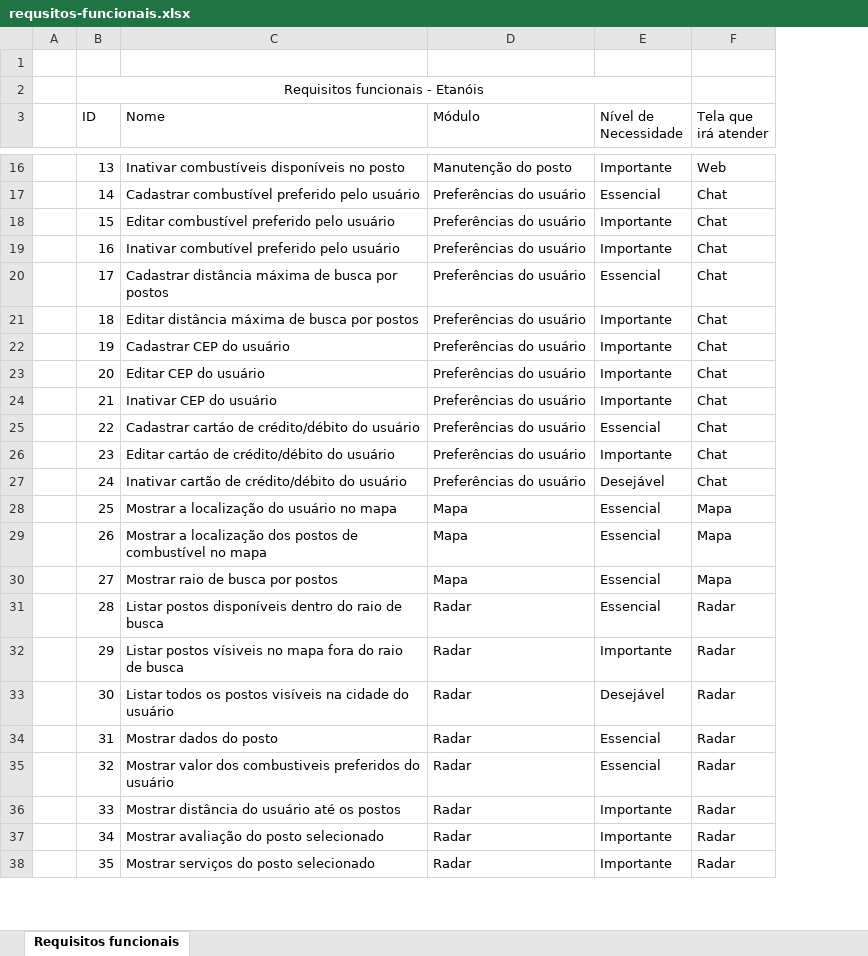
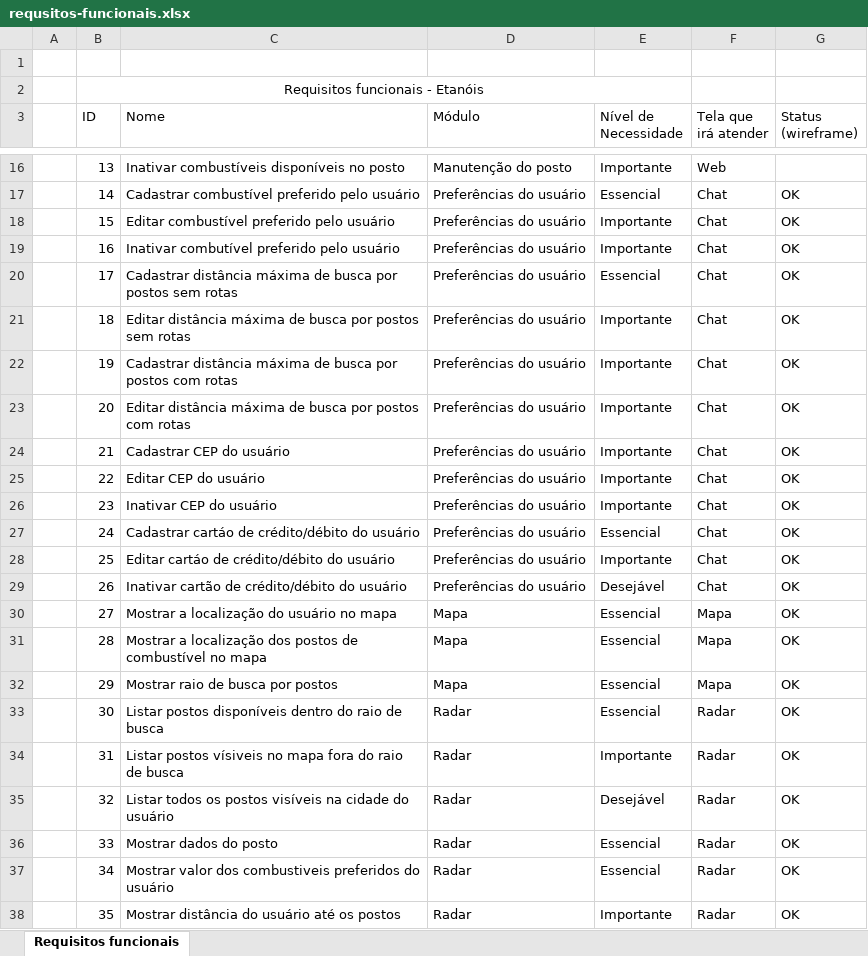
Before and after one commit to mateusjbarbosa/fai.etanois.docs, an Excel workbook: wireframe/requsitos-funcionais.xlsx, sheet Requisitos funcionais, drawn as a sheet; only a part is shown, gaps mark what is left out; values as stored, in another font and other column widths than the file's, no borders; conditional formats not drawn; the diff covers the shown part only; the diff names each change by its address in the sheet, - before the commit and + after, or states it on an @@ line.

Commit message:
Término da apresentação dos requisitos no wireframe e término da planilha de requisitos

```diff
--- a/wireframe/requsitos-funcionais.xlsx (sheet Requisitos funcionais)
+++ b/wireframe/requsitos-funcionais.xlsx (sheet Requisitos funcionais)
+column G (Status (wireframe)), rows 17-38: all OK
-C20 (Nome): …por postos
+C20 (Nome): …por postos sem rotas
-C21 (Nome): …por postos
+C21 (Nome): …por postos sem rotas
-C22 (Nome): Cadastrar CEP do usuário
+C22 (Nome): Cadastrar distância máxima de busca por postos com rotas
-C23 (Nome): Editar CEP do usuário
+C23 (Nome): Editar distância máxima de busca por postos com rotas
-C24 (Nome): Inativar CEP do usuário
+C24 (Nome): Cadastrar CEP do usuário
-C25 (Nome): Cadastrar cartáo de crédito/débito do usuário
+C25 (Nome): Editar CEP do usuário
-E25 (Nível de Necessidade): Essencial
+E25 (Nível de Necessidade): Importante
-C26 (Nome): Editar cartáo de crédito/débito do usuário
+C26 (Nome): Inativar CEP do usuário
-C27 (Nome): Inativar cartão de crédito/débito do usuário
+C27 (Nome): Cadastrar cartáo de crédito/débito do usuário
-E27 (Nível de Necessidade): Desejável
+E27 (Nível de Necessidade): Essencial
-C28 (Nome): Mostrar a localização do usuário no mapa
+C28 (Nome): Editar cartáo de crédito/débito do usuário
-D28:D29 (Módulo): Mapa
+D28:D29 (Módulo): Preferências do usuário
-E28 (Nível de Necessidade): Essencial
+E28 (Nível de Necessidade): Importante
-F28:F29 (Tela que irá atender): Mapa
+F28:F29 (Tela que irá atender): Chat
-C29 (Nome): Mostrar a localização dos postos de combustível no mapa
+C29 (Nome): Inativar cartão de crédito/débito do usuário
-E29 (Nível de Necessidade): Essencial
+E29 (Nível de Necessidade): Desejável
-C30 (Nome): Mostrar raio de busca por postos
+C30 (Nome): Mostrar a localização do usuário no mapa
-C31 (Nome): Listar postos disponíveis dentro do raio de busca
+C31 (Nome): Mostrar a localização dos postos de combustível no mapa
-D31:D32 (Módulo): Radar
+D31:D32 (Módulo): Mapa
-F31:F32 (Tela que irá atender): Radar
+F31:F32 (Tela que irá atender): Mapa
-C32 (Nome): Listar postos vísiveis no mapa fora do raio de busca
+C32 (Nome): Mostrar raio de busca por postos
-E32 (Nível de Necessidade): Importante
+E32 (Nível de Necessidade): Essencial
-C33 (Nome): Listar todos os postos visíveis na cidade do usuário
+C33 (Nome): Listar postos disponíveis dentro do raio de busca
-E33 (Nível de Necessidade): Desejável
+E33 (Nível de Necessidade): Essencial
-C34 (Nome): Mostrar dados do posto
+C34 (Nome): Listar postos vísiveis no mapa fora do raio de busca
-E34 (Nível de Necessidade): Essencial
+E34 (Nível de Necessidade): Importante
-C35 (Nome): Mostrar valor dos combustiveis preferidos do usuário
+C35 (Nome): Listar todos os postos visíveis na cidade do usuário
-E35 (Nível de Necessidade): Essencial
+E35 (Nível de Necessidade): Desejável
-C36 (Nome): Mostrar distância do usuário até os postos
+C36 (Nome): Mostrar dados do posto
-E36:E37 (Nível de Necessidade): Importante
+E36:E37 (Nível de Necessidade): Essencial
-C37 (Nome): Mostrar avaliação do posto selecionado
+C37 (Nome): Mostrar valor dos combustiveis preferidos do usuário
-C38 (Nome): Mostrar serviços do posto selecionado
+C38 (Nome): Mostrar distância do usuário até os postos
```
Also changed, not shown: 3 added rows and 50 edited cells elsewhere in this sheet, 1 other file.
